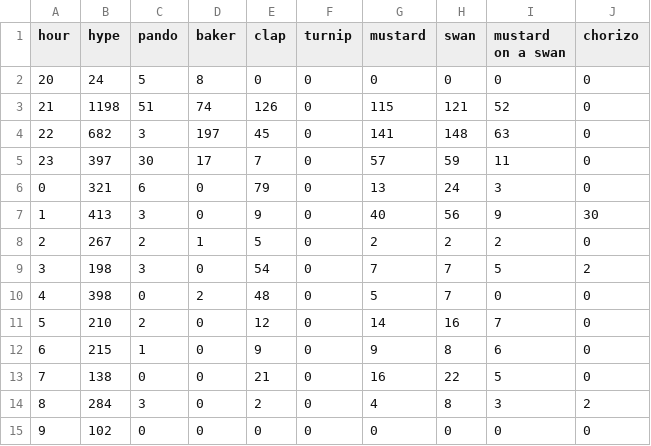
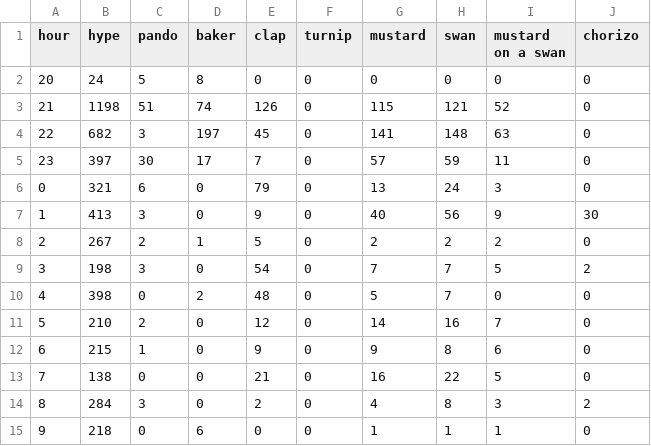
Before and after one commit to hugovk/hypes-per-hour, a CSV file: data/output.csv, drawn as a sheet.

Commit message:
Automatic hypes update!

```diff
--- a/data/output.csv
+++ b/data/output.csv
@@ -14,2 +14,2 @@ hour,hype,pando,baker,clap,turnip,mustard,swan,mustard on a swan,chorizo
 8,284,3,0,2,0,4,8,3,2
-9,102,0,0,0,0,0,0,0,0
+9,218,0,6,0,0,1,1,1,0
```
Also changed, not shown: data/output.tsv, 1 other file.
